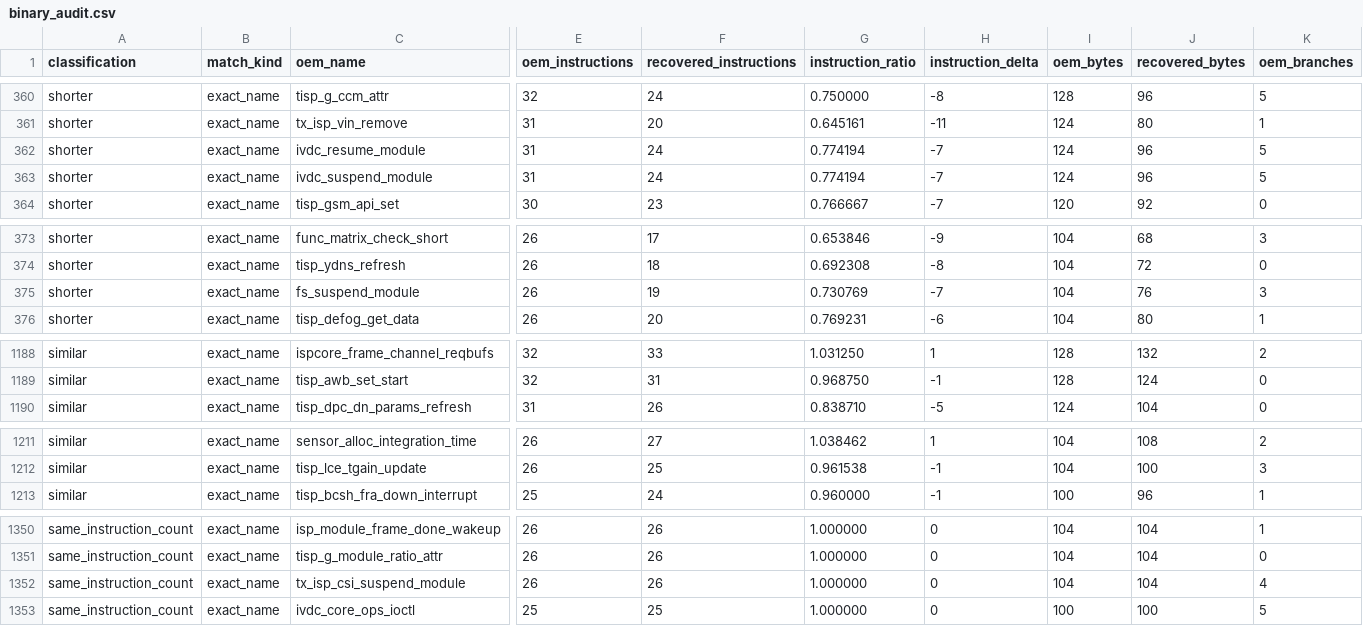
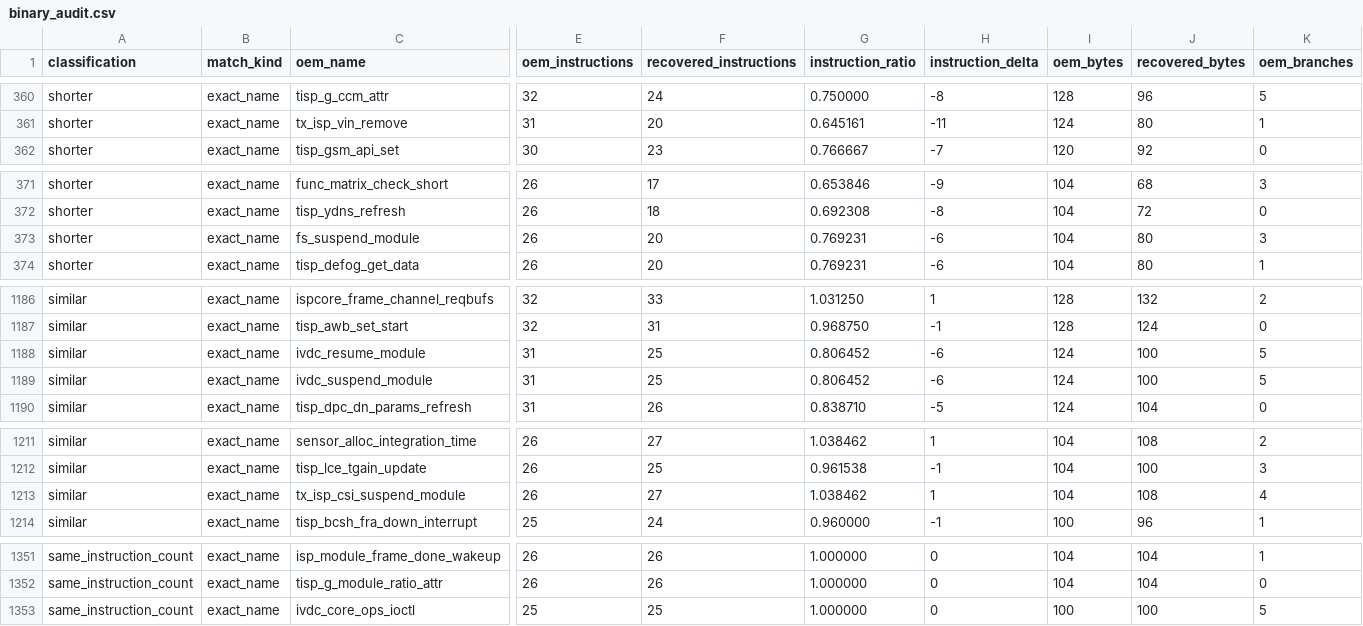
Before and after one commit to opensensor/isp, a CSV file: driver/t41/audit/binary_audit.csv, drawn as a sheet; only a part is shown, gaps mark what is left out; removed rows and columns are numbered as before the commit, all else as after; rows hold the shown columns only; the diff covers the shown part only; the diff names each change by its address in the sheet, - before the commit and + after, or states it on an @@ line.

```diff
--- a/driver/t41/audit/binary_audit.csv
+++ b/driver/t41/audit/binary_audit.csv
-row 362: shorter | exact_name | ivdc_resume_module | 31 | 24 | 0.774194 | -7 | 124 | 96 | 5
-row 363: shorter | exact_name | ivdc_suspend_module | 31 | 24 | 0.774194 | -7 | 124 | 96 | 5
-F373 (recovered_instructions): 19
+F373 (recovered_instructions): 20
-G373 (instruction_ratio): 0.730769
+G373 (instruction_ratio): 0.769231
-H373 (instruction_delta): -7
+H373 (instruction_delta): -6
-J373 (recovered_bytes): 76
+J373 (recovered_bytes): 80
+row 1188: similar | exact_name | ivdc_resume_module | 31 | 25 | 0.806452 | -6 | 124 | 100 | 5
+row 1189: similar | exact_name | ivdc_suspend_module | 31 | 25 | 0.806452 | -6 | 124 | 100 | 5
+row 1213: similar | exact_name | tx_isp_csi_suspend_module | 26 | 27 | 1.038462 | 1 | 104 | 108 | 4
-row 1352: same_instruction_count | exact_name | tx_isp_csi_suspend_module | 26 | 26 | 1.000000 | 0 | 104 | 104 | 4
```
Also changed, not shown: 4 edited cells elsewhere in this file, 3 other files.
